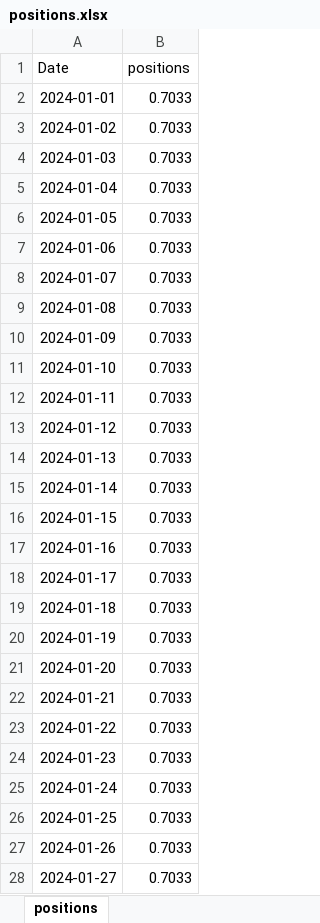
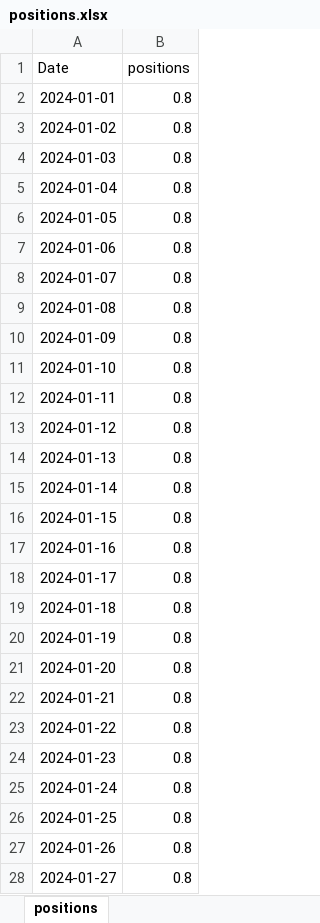
Before and after one commit to kmavyrle/QuantMasterFund, an Excel workbook: Crypto/TacticalBetaConvexity/performance_analytics/positions.xlsx, sheet positions, drawn as a sheet; only a part is shown; values as stored, in another font and other column widths than the file's, no borders; the diff covers the shown part only; the diff names each change by its address in the sheet, - before the commit and + after, or states it on an @@ line.

```diff
--- a/Crypto/TacticalBetaConvexity/performance_analytics/positions.xlsx (sheet positions)
+++ b/Crypto/TacticalBetaConvexity/performance_analytics/positions.xlsx (sheet positions)
-B2:B28 (positions): 0.7033
+B2:B28 (positions): 0.8
```
Also changed, not shown: 50 edited cells elsewhere in this sheet, 4 other files.
